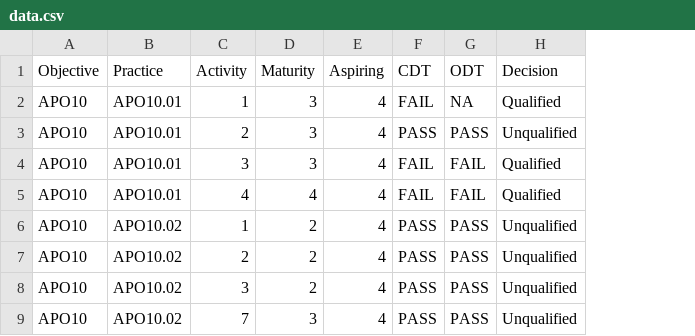
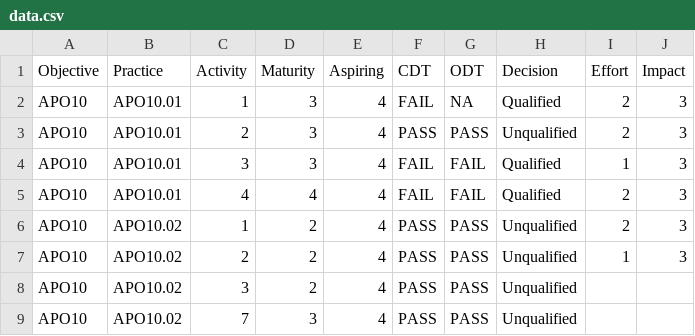
Before and after one commit to RoelPi/moda, a CSV file: data.csv, drawn as a sheet; only a part is shown; the diff names each change by its address in the sheet, - before the commit and + after, or states it on an @@ line.

Commit message:
added impact/effort grid

```diff
--- a/data.csv
+++ b/data.csv
+column I (Effort), rows 2-7: 2 | 2 | 1 | 2 | 2 | 1
+column J (Impact), rows 2-7: all 3
```
Also changed, not shown: 2 other files.
